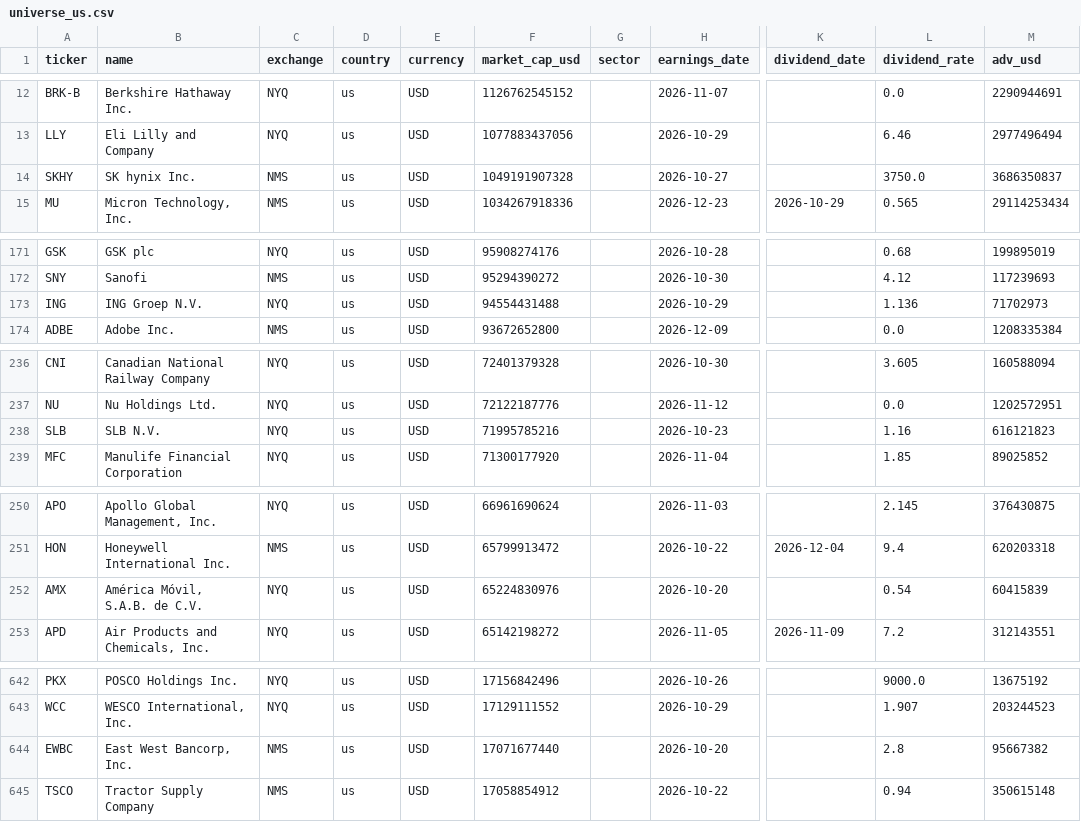
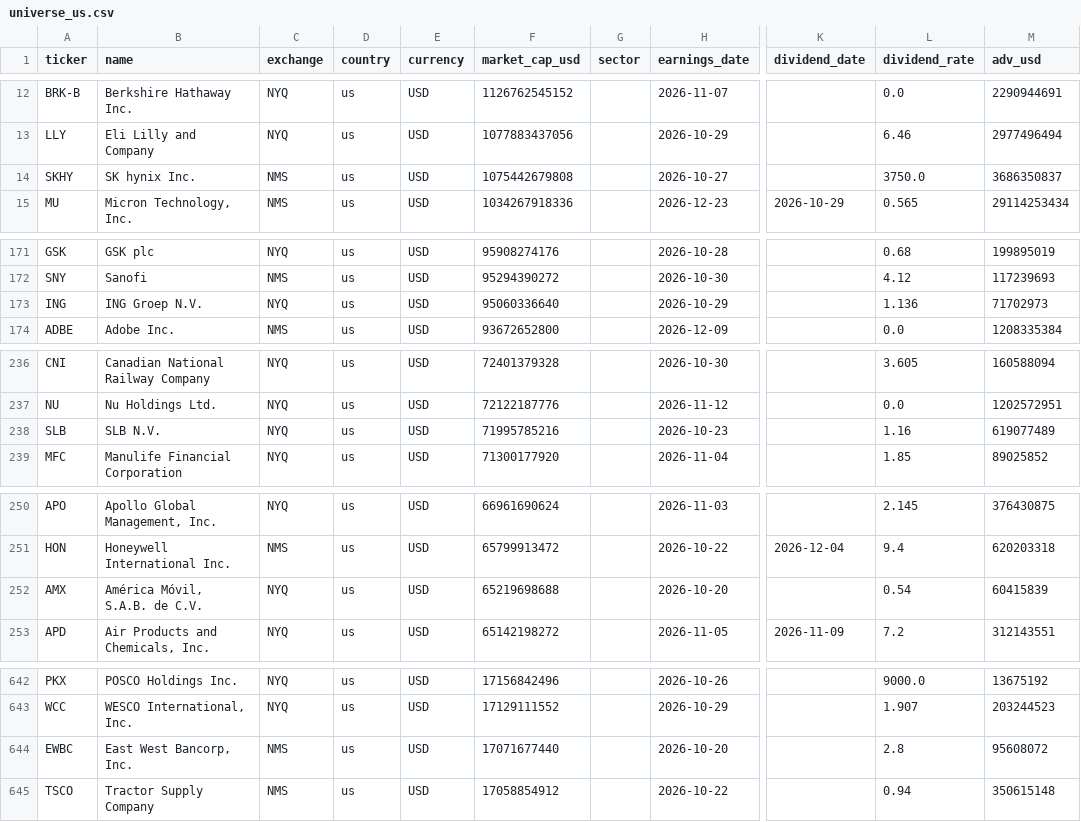
Before and after one commit to dxrtex/Kairo, a CSV file: universe_us.csv, drawn as a sheet; only a part is shown, gaps mark what is left out; the diff covers the shown part only; the diff names each change by its address in the sheet, - before the commit and + after, or states it on an @@ line.

```diff
--- a/universe_us.csv
+++ b/universe_us.csv
-F14 (market_cap_usd): 1049191907328
+F14 (market_cap_usd): 1075442679808
-F173 (market_cap_usd): 94554431488
+F173 (market_cap_usd): 95060336640
-M238 (adv_usd): 616121823
+M238 (adv_usd): 619077489
-F252 (market_cap_usd): 65224830976
+F252 (market_cap_usd): 65219698688
-M644 (adv_usd): 95667382
+M644 (adv_usd): 95608072
```
Also changed, not shown: 5 edited cells elsewhere in this file, universe_asia.csv, universe_eu.csv, 2 other files.
